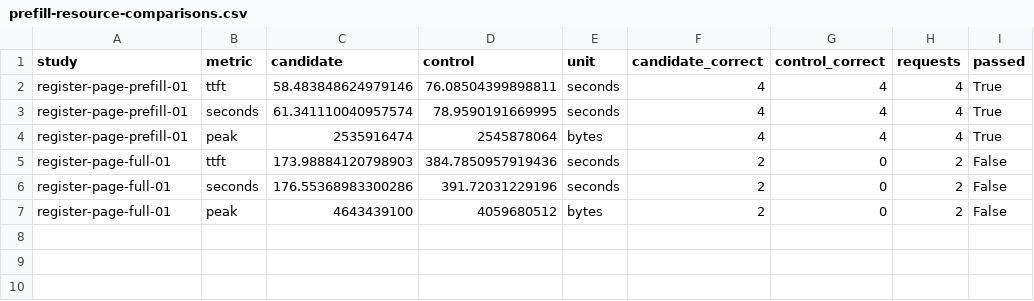
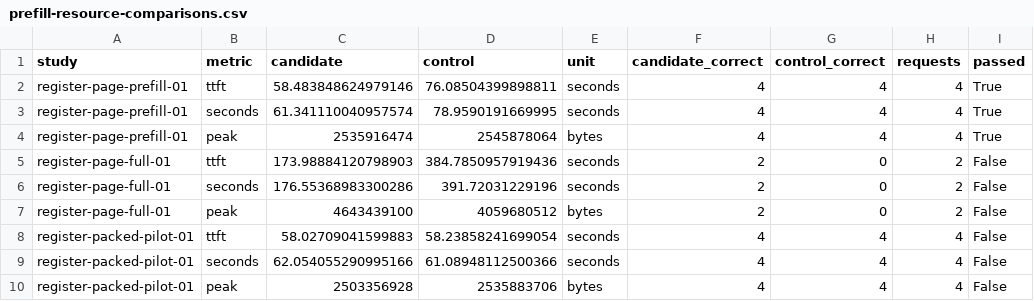
Before and after one commit to lukifer23/LoopQwen-MLX, a CSV file: paper/prefill-resource-comparisons.csv, drawn as a sheet.

```diff
--- a/paper/prefill-resource-comparisons.csv
+++ b/paper/prefill-resource-comparisons.csv
@@ -7 +7,4 @@ register-page-full-01,seconds,176.55368983300286,391.72031229196,seconds,2,0,2,F
 register-page-full-01,peak,4643439100,4059680512,bytes,2,0,2,False
+register-packed-pilot-01,ttft,58.02709041599883,58.23858241699054,seconds,4,4,4,False
+register-packed-pilot-01,seconds,62.054055290995166,61.08948112500366,seconds,4,4,4,False
+register-packed-pilot-01,peak,2503356928,2535883706,bytes,4,4,4,False
```
Also changed, not shown: paper/registry-index.csv, paper/study-index.csv, 8 other files.
